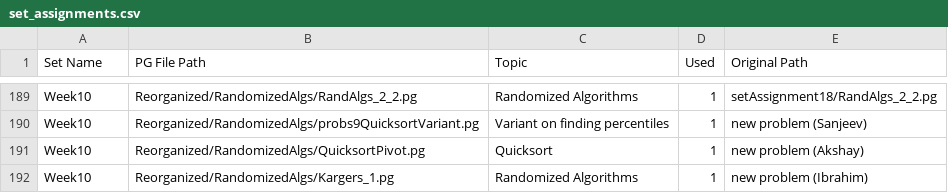
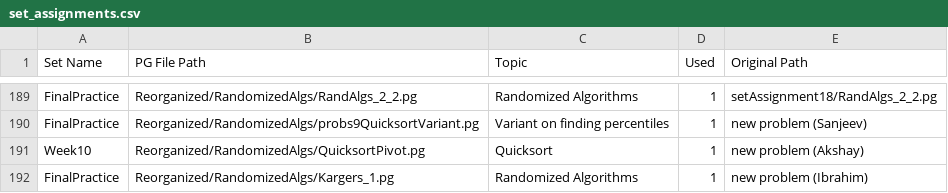
Before and after one commit to cse103/Administrative_Code, a CSV file: set_assignments.csv, drawn as a sheet; only a part is shown, gaps mark what is left out; the diff covers the shown part only; the diff names each change by its address in the sheet, - before the commit and + after, or states it on an @@ line.

Commit message:
week10 and Final Practice defined

```diff
--- a/set_assignments.csv
+++ b/set_assignments.csv
-A189:A190 (Set Name): Week10
+A189:A190 (Set Name): FinalPractice
-A192 (Set Name): Week10
+A192 (Set Name): FinalPractice
```
Also changed, not shown: 17 edited cells elsewhere in this file.
